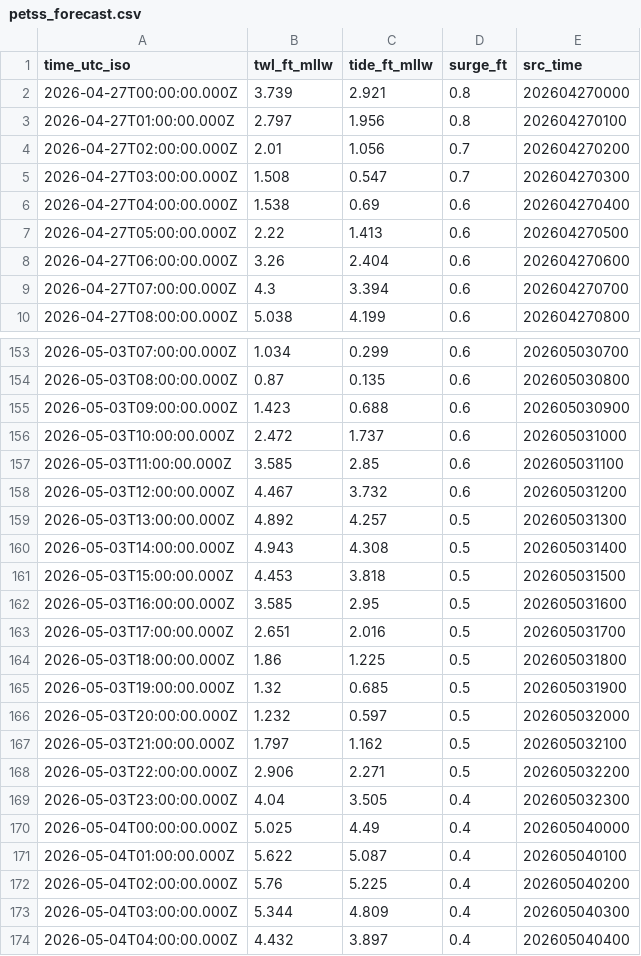
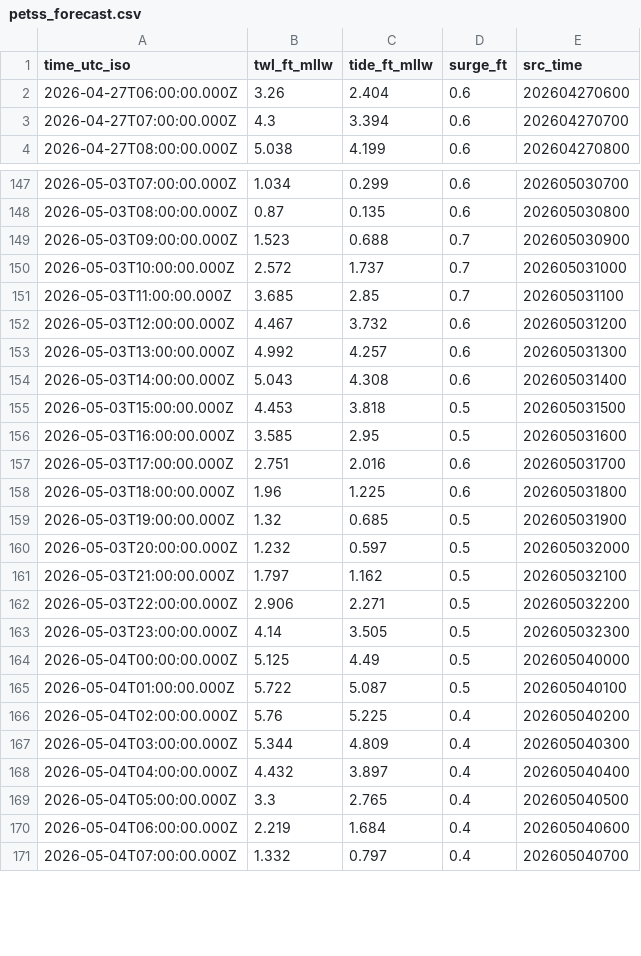
Before and after one commit to hondrospj/Sandy-Hook, a CSV file: data/petss_forecast.csv, drawn as a sheet; only a part is shown, gaps mark what is left out; the shorter side is filled out with more unchanged rows; the diff covers the shown part only.

```diff
--- a/data/petss_forecast.csv
+++ b/data/petss_forecast.csv
@@ -1,8 +1,2 @@
 time_utc_iso,twl_ft_mllw,tide_ft_mllw,surge_ft,src_time
-2026-04-27T00:00:00.000Z,3.739,2.921,0.8,202604270000
-2026-04-27T01:00:00.000Z,2.797,1.956,0.8,202604270100
-2026-04-27T02:00:00.000Z,2.01,1.056,0.7,202604270200
-2026-04-27T03:00:00.000Z,1.508,0.547,0.7,202604270300
-2026-04-27T04:00:00.000Z,1.538,0.69,0.6,202604270400
-2026-04-27T05:00:00.000Z,2.22,1.413,0.6,202604270500
 2026-04-27T06:00:00.000Z,3.26,2.404,0.6,202604270600
@@ -154,12 +148,12 @@ time_utc_iso,twl_ft_mllw,tide_ft_mllw,surge_ft,src_time
 2026-05-03T08:00:00.000Z,0.87,0.135,0.6,202605030800
-2026-05-03T09:00:00.000Z,1.423,0.688,0.6,202605030900
-2026-05-03T10:00:00.000Z,2.472,1.737,0.6,202605031000
-2026-05-03T11:00:00.000Z,3.585,2.85,0.6,202605031100
+2026-05-03T09:00:00.000Z,1.523,0.688,0.7,202605030900
+2026-05-03T10:00:00.000Z,2.572,1.737,0.7,202605031000
+2026-05-03T11:00:00.000Z,3.685,2.85,0.7,202605031100
 2026-05-03T12:00:00.000Z,4.467,3.732,0.6,202605031200
-2026-05-03T13:00:00.000Z,4.892,4.257,0.5,202605031300
-2026-05-03T14:00:00.000Z,4.943,4.308,0.5,202605031400
+2026-05-03T13:00:00.000Z,4.992,4.257,0.6,202605031300
+2026-05-03T14:00:00.000Z,5.043,4.308,0.6,202605031400
 2026-05-03T15:00:00.000Z,4.453,3.818,0.5,202605031500
 2026-05-03T16:00:00.000Z,3.585,2.95,0.5,202605031600
-2026-05-03T17:00:00.000Z,2.651,2.016,0.5,202605031700
-2026-05-03T18:00:00.000Z,1.86,1.225,0.5,202605031800
+2026-05-03T17:00:00.000Z,2.751,2.016,0.6,202605031700
+2026-05-03T18:00:00.000Z,1.96,1.225,0.6,202605031800
 2026-05-03T19:00:00.000Z,1.32,0.685,0.5,202605031900
@@ -168,5 +162,5 @@ time_utc_iso,twl_ft_mllw,tide_ft_mllw,surge_ft,src_time
 2026-05-03T22:00:00.000Z,2.906,2.271,0.5,202605032200
-2026-05-03T23:00:00.000Z,4.04,3.505,0.4,202605032300
-2026-05-04T00:00:00.000Z,5.025,4.49,0.4,202605040000
-2026-05-04T01:00:00.000Z,5.622,5.087,0.4,202605040100
+2026-05-03T23:00:00.000Z,4.14,3.505,0.5,202605032300
+2026-05-04T00:00:00.000Z,5.125,4.49,0.5,202605040000
+2026-05-04T01:00:00.000Z,5.722,5.087,0.5,202605040100
 2026-05-04T02:00:00.000Z,5.76,5.225,0.4,202605040200
```
Also changed, not shown: 6 added rows and 61 edited cells elsewhere in this file, 3 other files.
